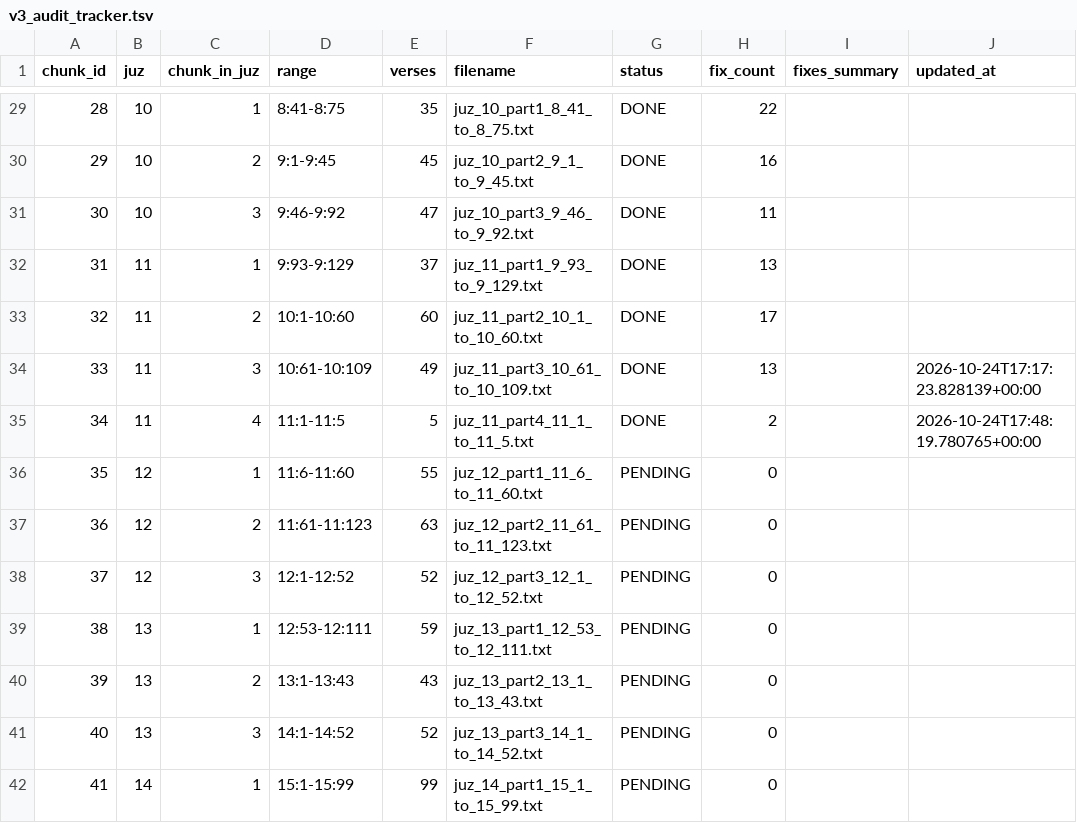
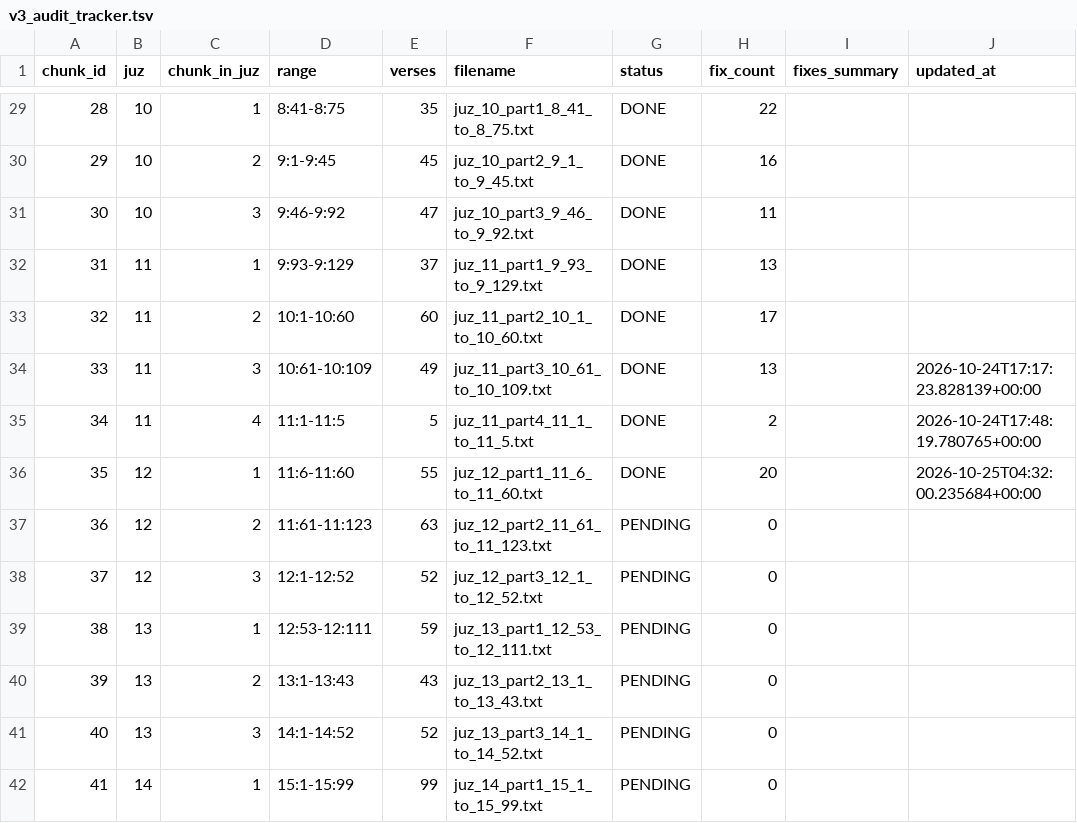
Before and after one commit to doxman13/thai_quran_translation_v4, a TSV file: v3_audit_tracker.tsv, drawn as a sheet; only a part is shown, gaps mark what is left out.

Commit message:
audit(chunk-35): apply 20 verified fixes for 11:6-11:60 (Juz 12 Part 1)

```diff
--- a/v3_audit_tracker.tsv
+++ b/v3_audit_tracker.tsv
@@ -35,3 +35,3 @@ chunk_id	juz	chunk_in_juz	range	verses	filename	status	fix_count	fixes_summary	u
 34	11	4	11:1-11:5	5	juz_11_part4_11_1_to_11_5.txt	DONE	2		2026-10-24T17:48:19.780765+00:00
-35	12	1	11:6-11:60	55	juz_12_part1_11_6_to_11_60.txt	PENDING	0		
+35	12	1	11:6-11:60	55	juz_12_part1_11_6_to_11_60.txt	DONE	20		2026-10-25T04:32:00.235684+00:00
 36	12	2	11:61-11:123	63	juz_12_part2_11_61_to_11_123.txt	PENDING	0		
```
Also changed, not shown: 4 other files.
